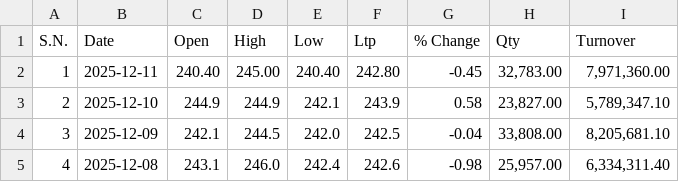
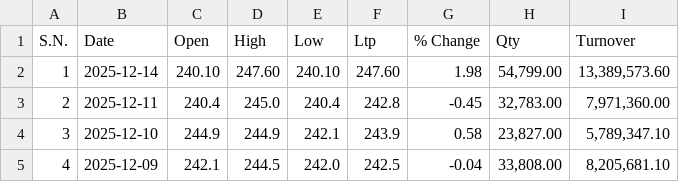
Before and after one commit to Sudipsudip5250/NEPSE_test, a CSV file: Nepse_Data/Commercial_Banks/PCBL.csv, drawn as a sheet; only a part is shown; the shorter side is filled out with more unchanged rows; addresses are those after the commit; the diff names each change by its address in the sheet, - before the commit and + after, or states it on an @@ line.

Commit message:
Updated PCBL data up to 2025-12-14

```diff
--- a/Nepse_Data/Commercial_Banks/PCBL.csv
+++ b/Nepse_Data/Commercial_Banks/PCBL.csv
+row 2: 1 | 2025-12-14 | 240.10 | 247.60 | 240.10 | 247.60 | 1.98 | 54,799.00 | 13,389,573.60
@@ column A (S.N.) renumbered from row 3 down @@
-C3 (Open): 240.40
+C3 (Open): 240.4
-D3 (High): 245.00
+D3 (High): 245.0
-E3 (Low): 240.40
+E3 (Low): 240.4
-F3 (Ltp): 242.80
+F3 (Ltp): 242.8
```
